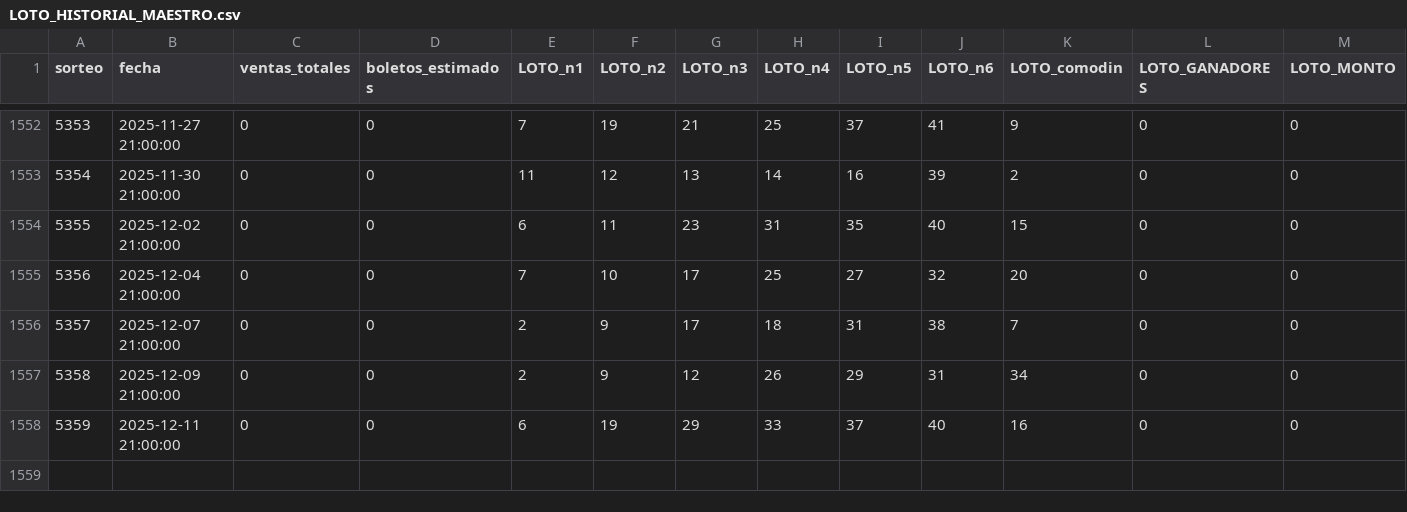
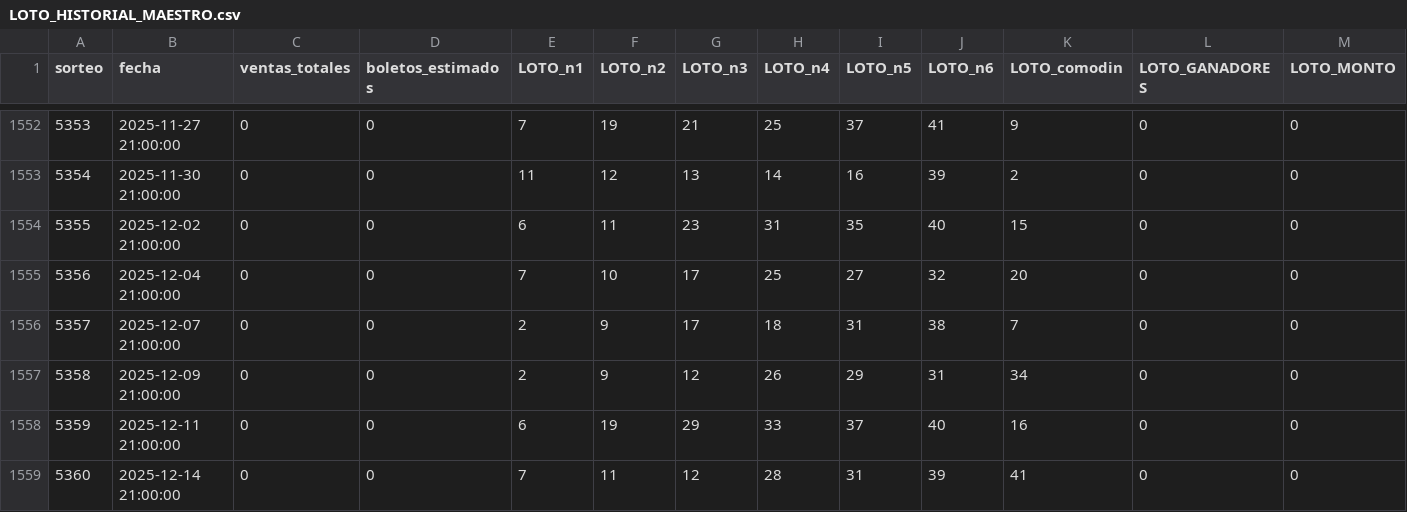
Before and after one commit to GaboAzorin/loto-2025, a CSV file: data/LOTO_HISTORIAL_MAESTRO.csv, drawn as a sheet; only a part is shown, gaps mark what is left out; rows hold the shown columns only; the diff names each change by its address in the sheet, - before the commit and + after, or states it on an @@ line.

```diff
--- a/data/LOTO_HISTORIAL_MAESTRO.csv
+++ b/data/LOTO_HISTORIAL_MAESTRO.csv
+row 1559: 5360 | 2025-12-14 21:00:00 | 0 | 0 | 7 | 11 | 12 | 28 | 31 | 39 | 41 | 0 | 0
```
Also changed, not shown: data/LOTO3_MAESTRO.csv, data/LOTO4_MAESTRO.csv, 6 other files.
